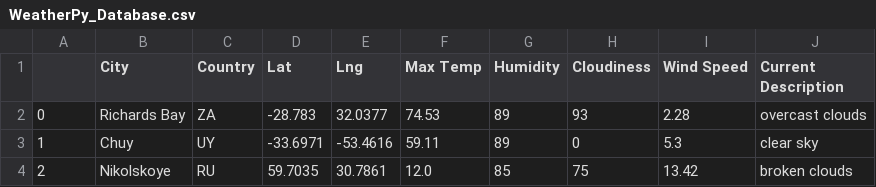
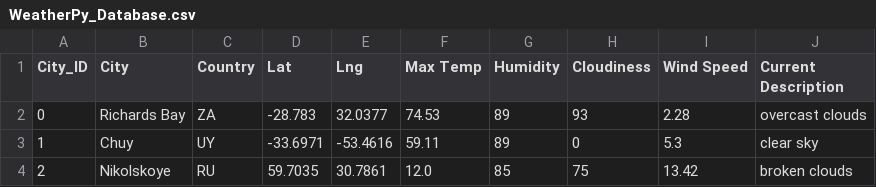
Before and after one commit to fkerimov/World_Weather_Analysis, a CSV file: Weather_DataBase/WeatherPy_Database.csv, drawn as a sheet; only a part is shown.

```diff
--- a/Weather_DataBase/WeatherPy_Database.csv
+++ b/Weather_DataBase/WeatherPy_Database.csv
@@ -1,2 +1,2 @@
-,City,Country,Lat,Lng,Max Temp,Humidity,Cloudiness,Wind Speed,Current Description
+City_ID,City,Country,Lat,Lng,Max Temp,Humidity,Cloudiness,Wind Speed,Current Description
 0,Richards Bay,ZA,-28.783,32.0377,74.53,89,93,2.28,overcast clouds
```
Also changed, not shown: 3 other files.
